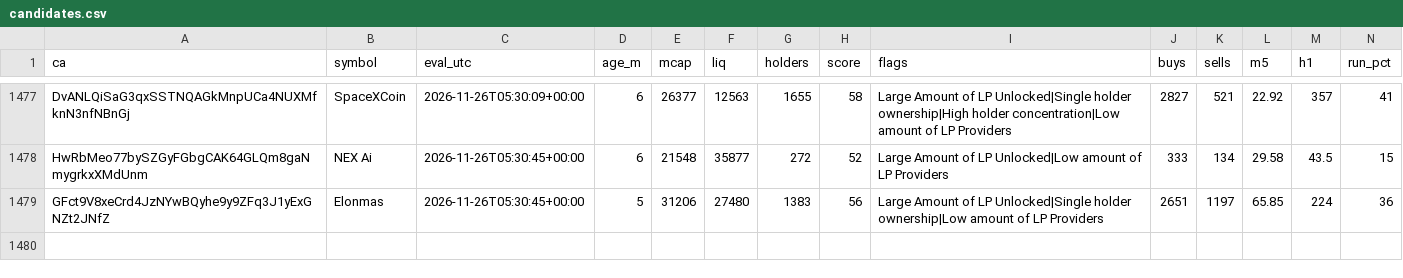
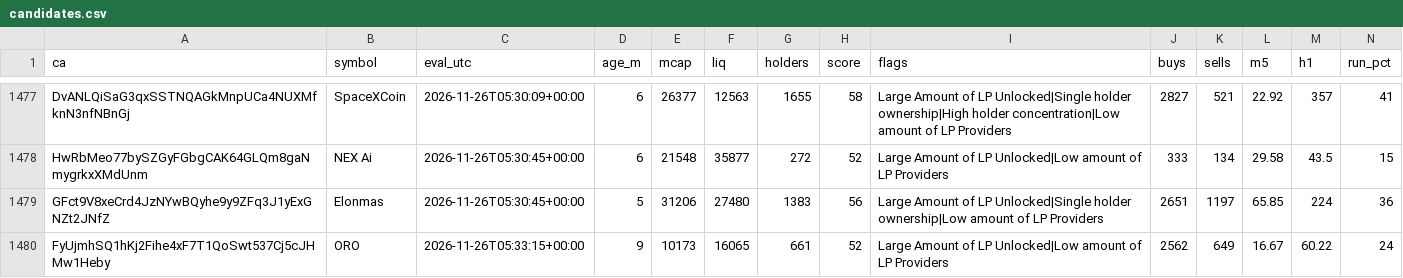
Before and after one commit to j6n7jjdm78-source/Luke-Daly, a CSV file: state/candidates.csv, drawn as a sheet; only a part is shown, gaps mark what is left out; rows hold the shown columns only; the diff names each change by its address in the sheet, - before the commit and + after, or states it on an @@ line.

Commit message:
bot state

```diff
--- a/state/candidates.csv
+++ b/state/candidates.csv
+row 1480: FyUjmhSQ1hKj2Fihe4xF7T1QoSwt537Cj5cJHMw1Heby | ORO | 2026-11-26T05:33:15+00:00 | 9 | 10173 | 16065 | 661 | 52 | Large Amount of LP Unlocked|Low amount of LP Providers | 2562 | 649 | 16.67 | 60.22 | 24
```
Also changed, not shown: calls.csv, 1 other file.
